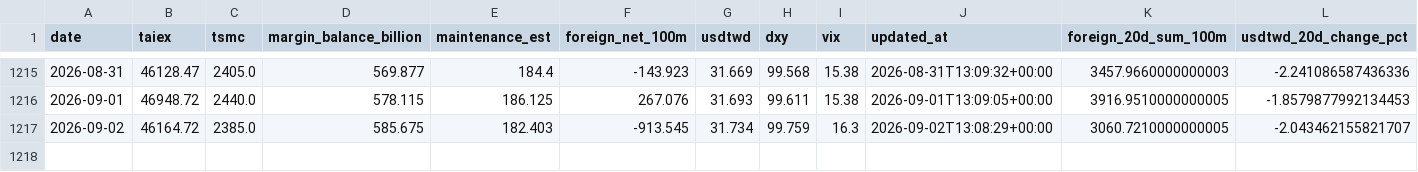
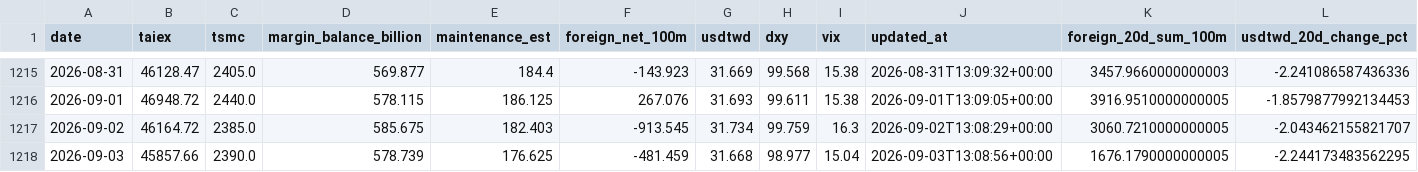
Before and after one commit to huangtop/market_dashboard, a CSV file: public/data/market-dashboard.csv, drawn as a sheet; only a part is shown, gaps mark what is left out; rows hold the shown columns only; the diff names each change by its address in the sheet, - before the commit and + after, or states it on an @@ line.

```diff
--- a/public/data/market-dashboard.csv
+++ b/public/data/market-dashboard.csv
+row 1218: 2026-09-03 | 45857.66 | 2390.0 | 578.739 | 176.625 | -481.459 | 31.668 | 98.977 | 15.04 | 2026-09-03T13:08:56+00:00 | 1676.1790000000005 | -2.244173483562295
```
Also changed, not shown: 2 other files.
